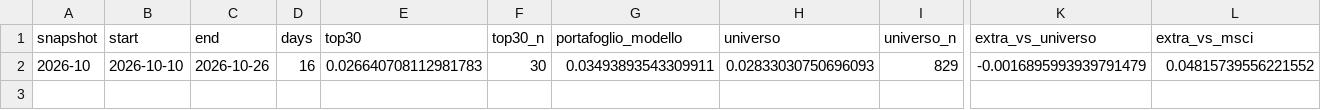
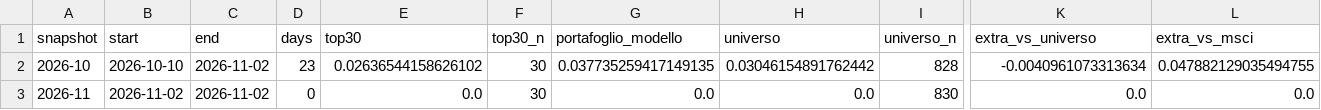
Before and after one commit to fracutrone/stockpicking, a CSV file: data/track/performance.csv, drawn as a sheet; only a part is shown, gaps mark what is left out; rows hold the shown columns only; the diff names each change by its address in the sheet, - before the commit and + after, or states it on an @@ line.

```diff
--- a/data/track/performance.csv
+++ b/data/track/performance.csv
-C2 (end): 2026-10-26
+C2 (end): 2026-11-02
-D2 (days): 16
+D2 (days): 23
-E2 (top30): 0.026640708112981783
+E2 (top30): 0.02636544158626102
-G2 (portafoglio_modello): 0.03493893543309911
+G2 (portafoglio_modello): 0.037735259417149135
-H2 (universo): 0.02833030750696093
+H2 (universo): 0.03046154891762442
-I2 (universo_n): 829
+I2 (universo_n): 828
-K2 (extra_vs_universo): -0.0016895993939791479
+K2 (extra_vs_universo): -0.0040961073313634
-L2 (extra_vs_msci): 0.04815739556221552
+L2 (extra_vs_msci): 0.047882129035494755
+row 3: 2026-11 | 2026-11-02 | 2026-11-02 | 0 | 0.0 | 30 | 0.0 | 0.0 | 830 | 0.0 | 0.0
```
Also changed, not shown: data/classifica_top100.csv, data/universe.csv, 5 other files.
